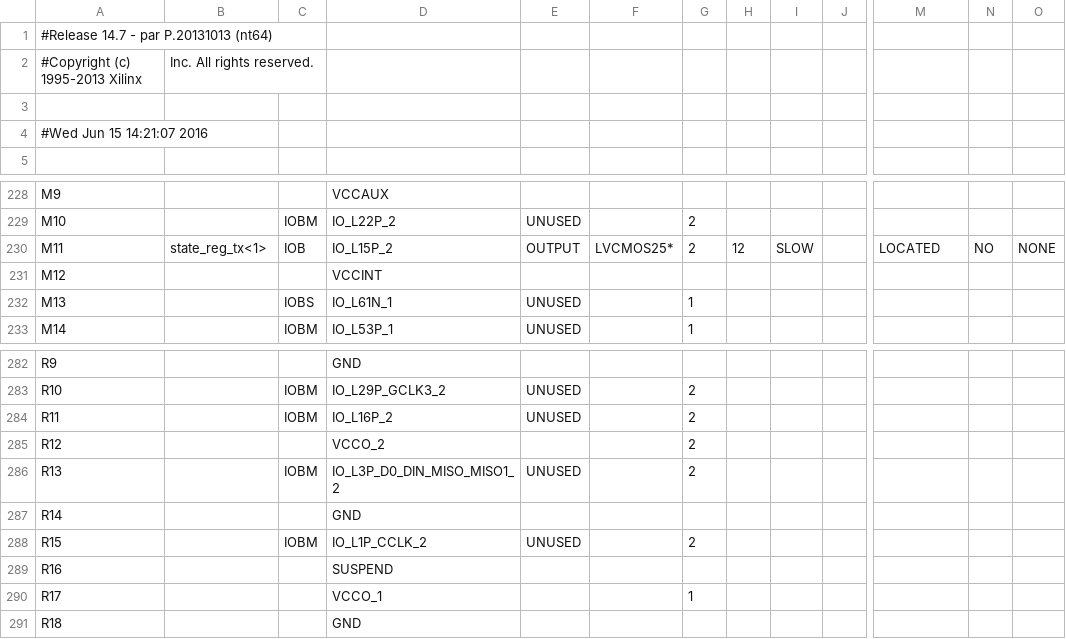
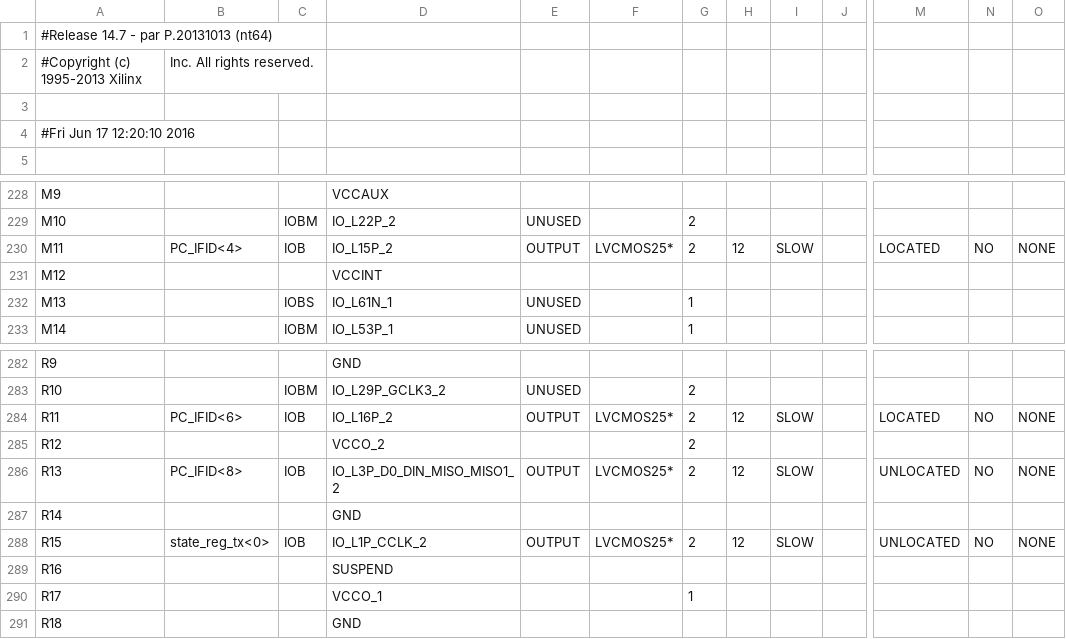
Before and after one commit to ingaramop/MIPS, a CSV file: Top_pad.csv, drawn as a sheet; only a part is shown, gaps mark what is left out; the diff covers the shown part only; the diff names each change by its address in the sheet, - before the commit and + after, or states it on an @@ line.

```diff
--- a/Top_pad.csv
+++ b/Top_pad.csv
-A4: #Wed Jun 15 14:21:07 2016
+A4: #Fri Jun 17 12:20:10 2016
-B230: state_reg_tx<1>
+B230: PC_IFID<4>
-B284: (empty)
+B284: PC_IFID<6>
-C284: IOBM
+C284: IOB
-E284: UNUSED
+E284: OUTPUT
-F284: (empty)
+F284: LVCMOS25*
-H284: (empty)
+H284: 12
-I284: (empty)
+I284: SLOW
-M284: (empty)
+M284: LOCATED
-N284: (empty)
+N284: NO
-O284: (empty)
+O284: NONE
-B286: (empty)
+B286: PC_IFID<8>
-C286: IOBM
+C286: IOB
-E286: UNUSED
+E286: OUTPUT
-F286: (empty)
+F286: LVCMOS25*
-H286: (empty)
+H286: 12
-I286: (empty)
+I286: SLOW
-M286: (empty)
+M286: UNLOCATED
-N286: (empty)
+N286: NO
-O286: (empty)
+O286: NONE
-B288: (empty)
+B288: state_reg_tx<0>
-C288: IOBM
+C288: IOB
-E288: UNUSED
+E288: OUTPUT
-F288: (empty)
+F288: LVCMOS25*
-H288: (empty)
+H288: 12
-I288: (empty)
+I288: SLOW
-M288: (empty)
+M288: UNLOCATED
-N288: (empty)
+N288: NO
-O288: (empty)
+O288: NONE
```
Also changed, not shown: 68 edited cells elsewhere in this file, 51 other files.
